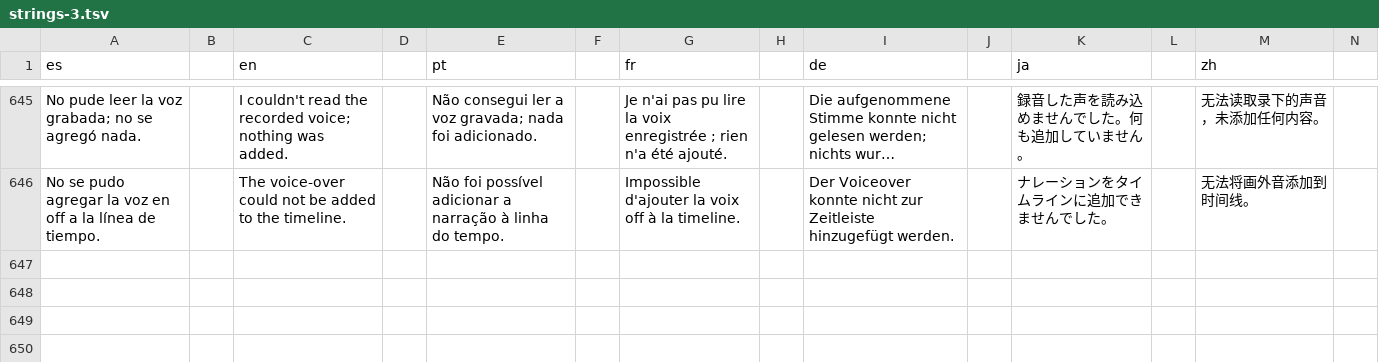
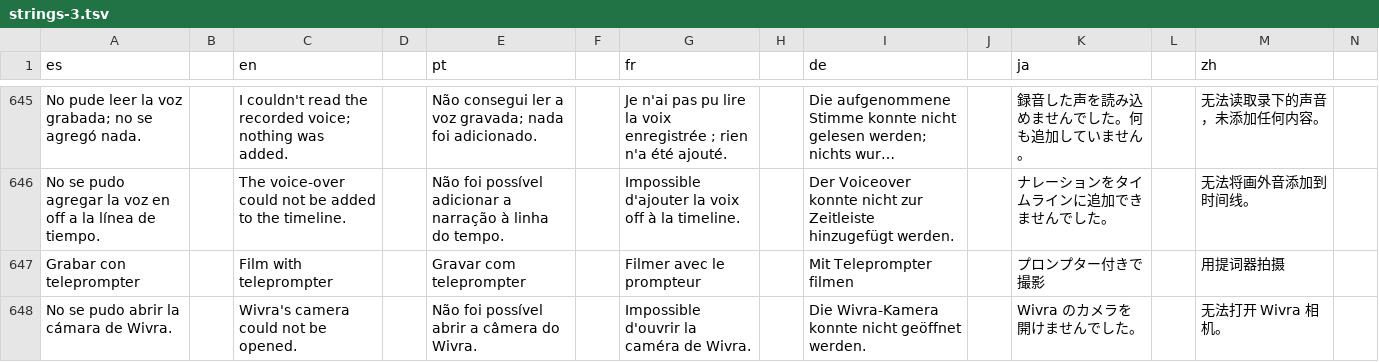
Before and after one commit to Os-WHGo/Wivra, a TSV file: app/i18n/strings-3.tsv, drawn as a sheet; only a part is shown, gaps mark what is left out; long unchanged cells end in …; rows hold the shown columns only; the diff names each change by its address in the sheet, - before the commit and + after, or states it on an @@ line.

```diff
--- a/app/i18n/strings-3.tsv
+++ b/app/i18n/strings-3.tsv
+row 647: Grabar con teleprompter |  | Film with teleprompter |  | Gravar com teleprompter |  | Filmer avec le prompteur |  | Mit Teleprompter filmen |  | プロンプター付きで撮影 |  | 用提词器拍摄
+row 648: No se pudo abrir la cámara de Wivra. |  | Wivra's camera could not be opened. |  | Não foi possível abrir a câmera do Wivra. |  | Impossible d'ouvrir la caméra de Wivra. |  | Die Wivra-Kamera konnte nicht geöffnet werden. |  | Wivra のカメラを開けませんでした。 |  | 无法打开 Wivra 相机。
```
Also changed, not shown: app/i18n/strings-it.tsv, 18 other files.
